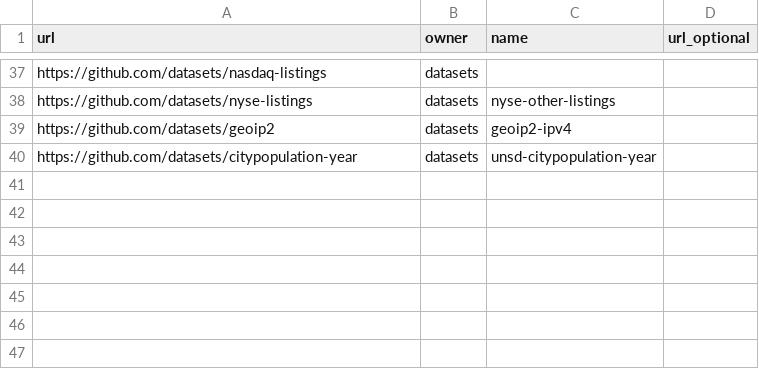
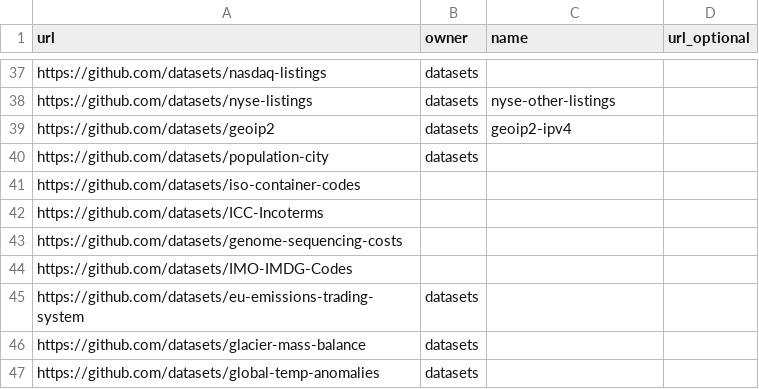
Before and after one commit to datasets/awesome-data, a CSV file: data/core-list.csv, drawn as a sheet; only a part is shown, gaps mark what is left out.

Commit message:
update to core-list s, both csv and txt

```diff
--- a/data/core-list.csv
+++ b/data/core-list.csv
@@ -39,2 +39,9 @@ https://github.com/datasets/nyse-listings,datasets,nyse-other-listings,
 https://github.com/datasets/geoip2,datasets,geoip2-ipv4,
-https://github.com/datasets/citypopulation-year,datasets,unsd-citypopulation-year,
+https://github.com/datasets/population-city,datasets,,
+https://github.com/datasets/iso-container-codes,,
+https://github.com/datasets/ICC-Incoterms,,
+https://github.com/datasets/genome-sequencing-costs,,
+https://github.com/datasets/IMO-IMDG-Codes,,
+https://github.com/datasets/eu-emissions-trading-system,datasets,,
+https://github.com/datasets/glacier-mass-balance,datasets,,
+https://github.com/datasets/global-temp-anomalies,datasets,,
```
Also changed, not shown: 1 other file.
